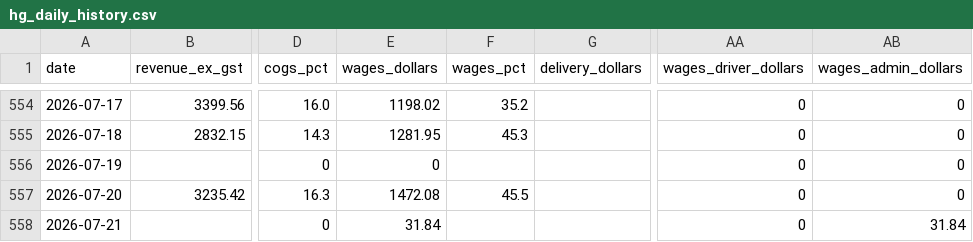
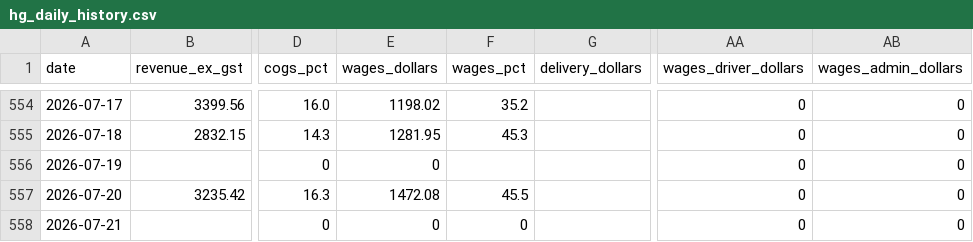
Before and after one commit to zakstowaway/mari-daily-reporting, a CSV file: data/hg_daily_history.csv, drawn as a sheet; only a part is shown, gaps mark what is left out; the diff names each change by its address in the sheet, - before the commit and + after, or states it on an @@ line.

```diff
--- a/data/hg_daily_history.csv
+++ b/data/hg_daily_history.csv
-E558 (wages_dollars): 31.84
+E558 (wages_dollars): 0
-F558 (wages_pct): (empty)
+F558 (wages_pct): 0
-AB558 (wages_admin_dollars): 31.84
+AB558 (wages_admin_dollars): 0
```
Also changed, not shown: data/mari_daily_history.csv, data/stow_daily_history.csv, 11 other files.
